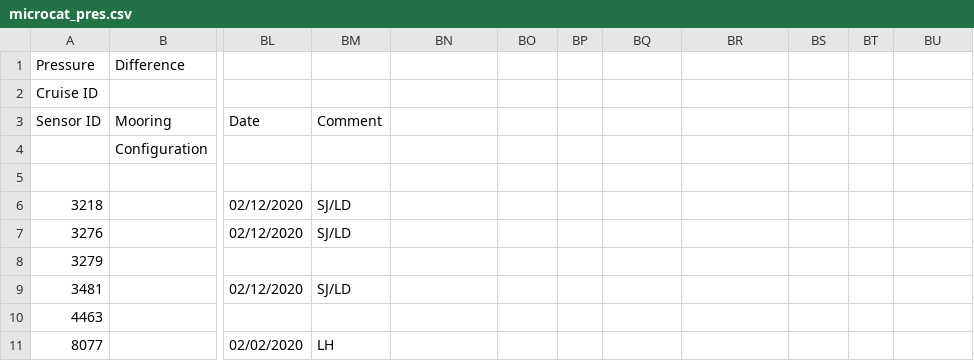
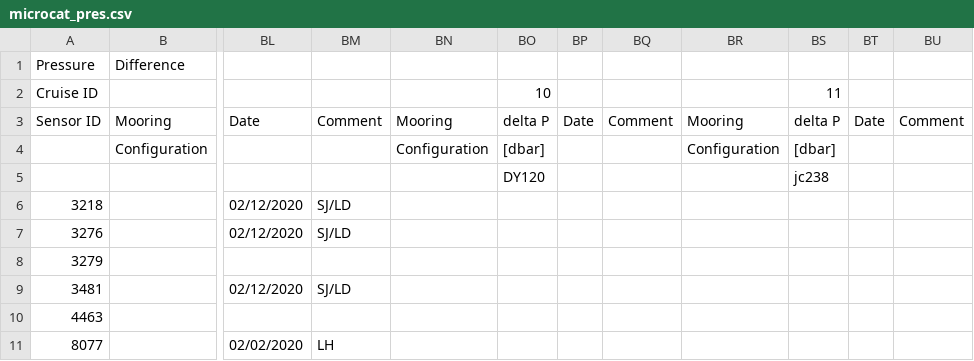
Before and after one commit to ScotMarPhys/m_moorproc_toolbox, a CSV file: data/moor/cal_coef/microcat_pres.csv, drawn as a sheet; only a part is shown, gaps mark what is left out; the diff names each change by its address in the sheet, - before the commit and + after, or states it on an @@ line.

```diff
--- a/data/moor/cal_coef/microcat_pres.csv
+++ b/data/moor/cal_coef/microcat_pres.csv
-BO2: (empty)
+BO2: 10
-BS2: (empty)
+BS2: 11
-BN3: (empty)
+BN3: Mooring
-BO3: (empty)
+BO3: delta P
-BP3: (empty)
+BP3: Date
-BQ3: (empty)
+BQ3: Comment
-BR3: (empty)
+BR3: Mooring
-BS3: (empty)
+BS3: delta P
-BT3: (empty)
+BT3: Date
-BU3: (empty)
+BU3: Comment
-BN4: (empty)
+BN4: Configuration
-BO4: (empty)
+BO4: [dbar]
-BR4: (empty)
+BR4: Configuration
-BS4: (empty)
+BS4: [dbar]
-BO5: (empty)
+BO5: DY120
-BS5: (empty)
+BS5: jc238
```
Also changed, not shown: data/moor/cal_coef/microcat_cond.csv, data/moor/cal_coef/microcat_temp.csv, 2 other files.
